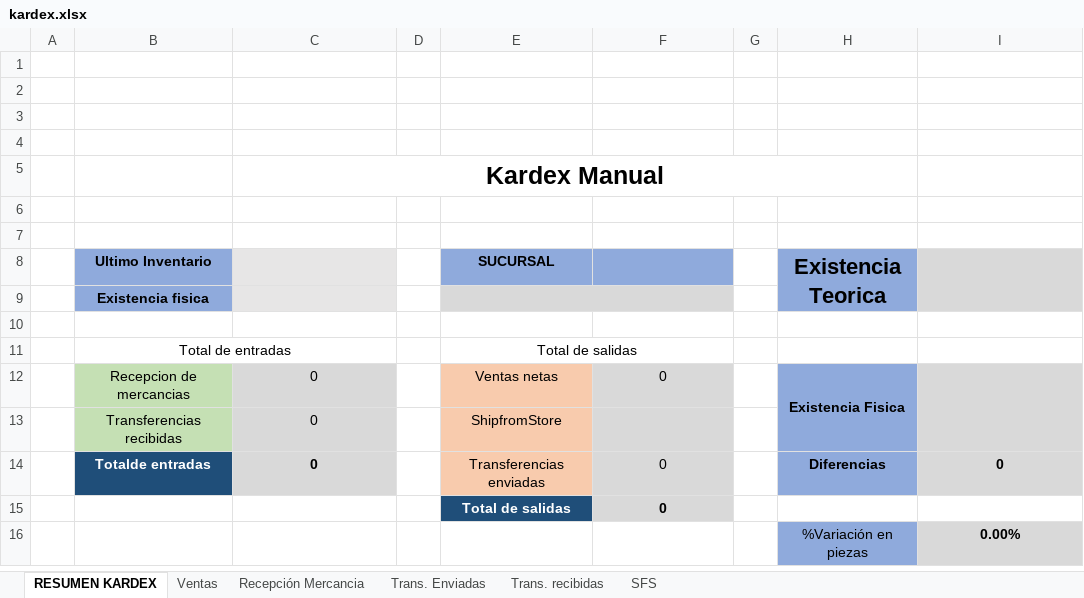
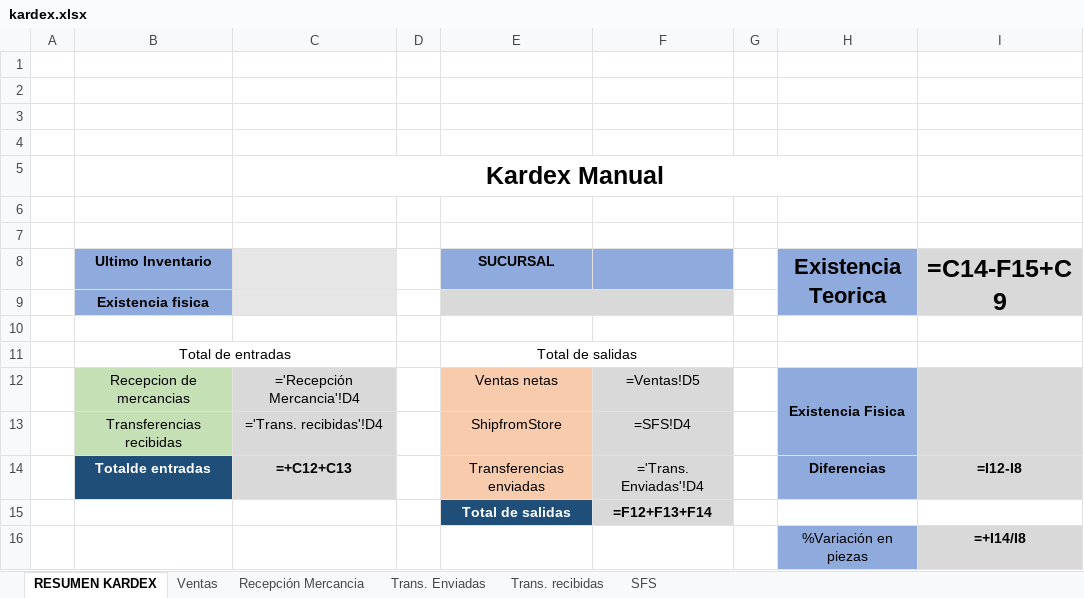
Before and after one commit to CLARVEX-TEAM/clarvex-platform, an Excel workbook: templates/kardex.xlsx, sheet RESUMEN KARDEX, drawn as a sheet; values as stored, in another font and other column widths than the file's, no borders; formulas without a stored value are shown as written; charts and pictures and conditional formats not drawn; the diff names each change by its address in the sheet, - before the commit and + after, or states it on an @@ line.

```diff
--- a/templates/kardex.xlsx (sheet RESUMEN KARDEX)
+++ b/templates/kardex.xlsx (sheet RESUMEN KARDEX)
-I8: (empty)
+I8: =C14-F15+C9
-C12: 0
+C12: ='Recepción Mercancia'!D4
-F12: 0
+F12: =Ventas!D5
-C13: 0
+C13: ='Trans. recibidas'!D4
-F13: (empty)
+F13: =SFS!D4
-C14: 0
+C14: =+C12+C13
-F14: 0
+F14: ='Trans. Enviadas'!D4
-I14 (=C14-F15+C9): 0
+I14 (=C14-F15+C9): =I12-I8
-F15: 0
+F15: =F12+F13+F14
-I16 (=C14-F15+C9): 0.00%
+I16 (=C14-F15+C9): =+I14/I8
```
Also changed, not shown: sheet Recepción Mercancia, sheet Trans. Enviadas, sheet Ventas, sheet Trans. recibidas, sheet SFS, charts or pictures, 7 other files.
